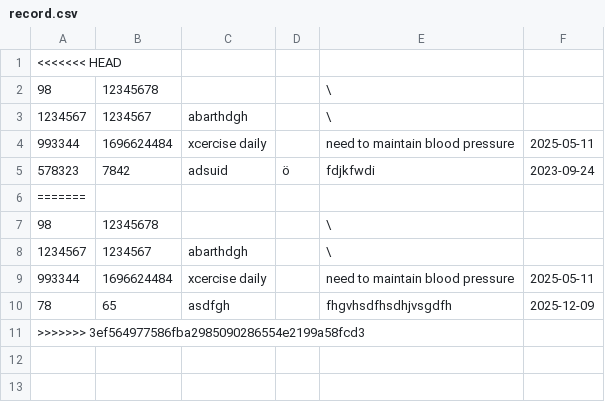
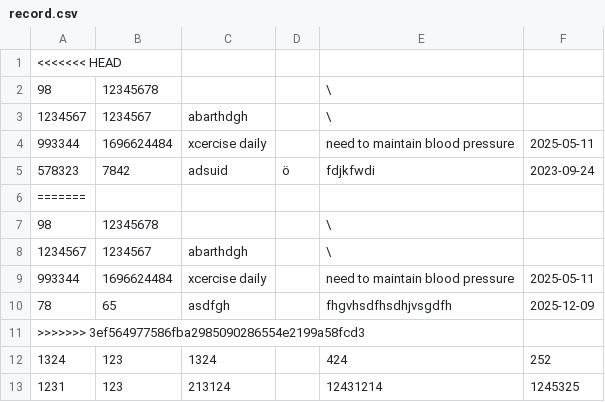
Before and after one commit to FahimHossain2186/hospital-management-system, a CSV file: main/record.csv, drawn as a sheet.

```diff
--- a/main/record.csv
+++ b/main/record.csv
@@ -11 +11,3 @@
 >>>>>>> 3ef564977586fba2985090286554e2199a58fcd3
+1324, 123, 1324, , 424, 252
+1231, 123, 213124, , 12431214, 1245325
```
Also changed, not shown: 2 other files.
